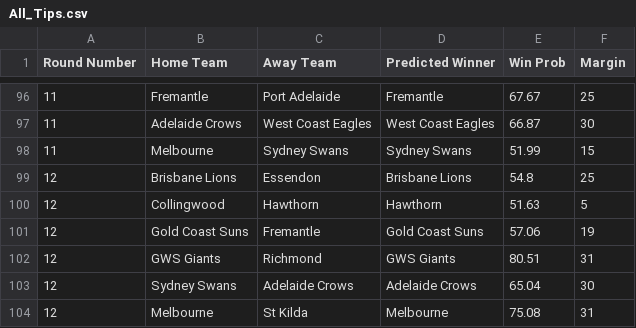
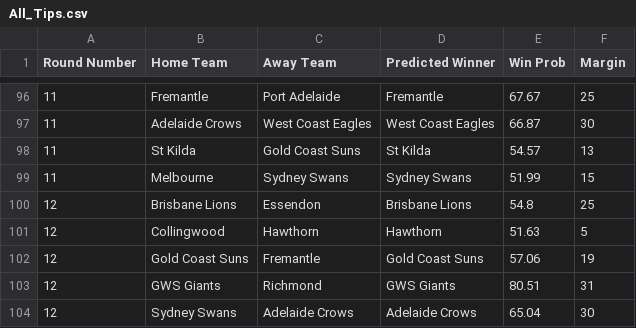
Before and after one commit to suttoe/AFLmodel, a CSV file: Tips/2025/All_Tips.csv, drawn as a sheet; only a part is shown, gaps mark what is left out; the shorter side is filled out with more unchanged rows.

Commit message:
Returned missing St Keilda game from round 11

```diff
--- a/Tips/2025/All_Tips.csv
+++ b/Tips/2025/All_Tips.csv
@@ -97,2 +97,3 @@ Round Number,Home Team,Away Team,Predicted Winner,Win Prob,Margin
 11,Adelaide Crows,West Coast Eagles,West Coast Eagles,66.87,30
+11,St Kilda,Gold Coast Suns,St Kilda,54.57,13
 11,Melbourne,Sydney Swans,Sydney Swans,51.99,15
```
